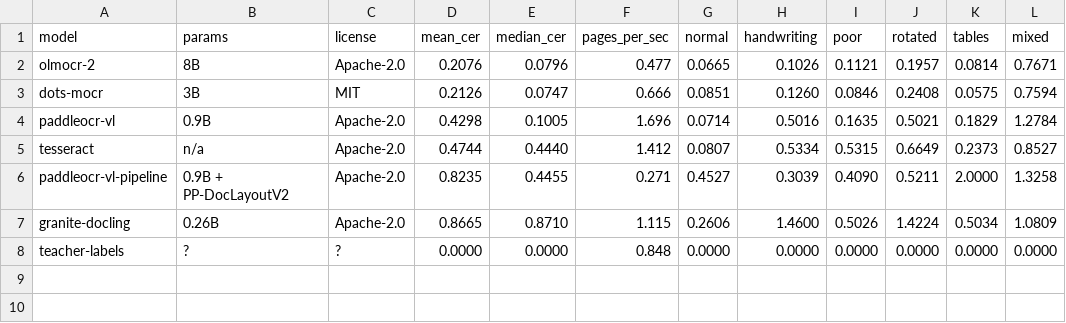
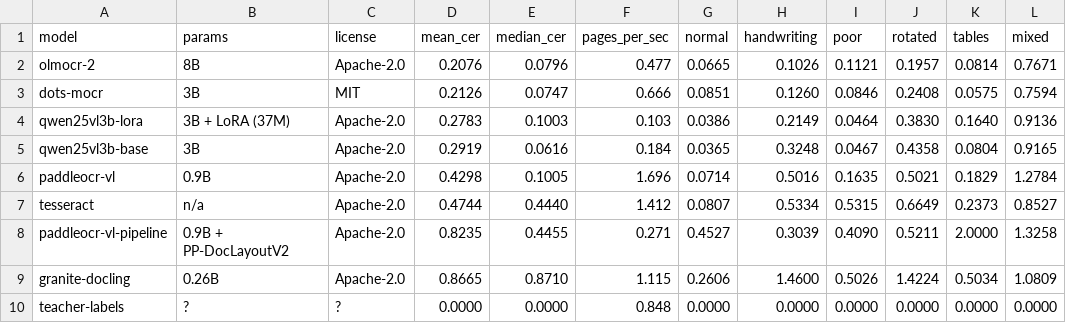
Before and after one commit to MadCodeTX/clinical-ocr-model-bakeoff, a CSV file: reports/leaderboard.csv, drawn as a sheet.

```diff
--- a/reports/leaderboard.csv
+++ b/reports/leaderboard.csv
@@ -3,2 +3,4 @@ olmocr-2,8B,Apache-2.0,0.2076,0.0796,0.477,0.0665,0.1026,0.1121,0.1957,0.0814,0.
 dots-mocr,3B,MIT,0.2126,0.0747,0.666,0.0851,0.1260,0.0846,0.2408,0.0575,0.7594
+qwen25vl3b-lora,3B + LoRA (37M),Apache-2.0,0.2783,0.1003,0.103,0.0386,0.2149,0.0464,0.3830,0.1640,0.9136
+qwen25vl3b-base,3B,Apache-2.0,0.2919,0.0616,0.184,0.0365,0.3248,0.0467,0.4358,0.0804,0.9165
 paddleocr-vl,0.9B,Apache-2.0,0.4298,0.1005,1.696,0.0714,0.5016,0.1635,0.5021,0.1829,1.2784
```
Also changed, not shown: 13 other files.
